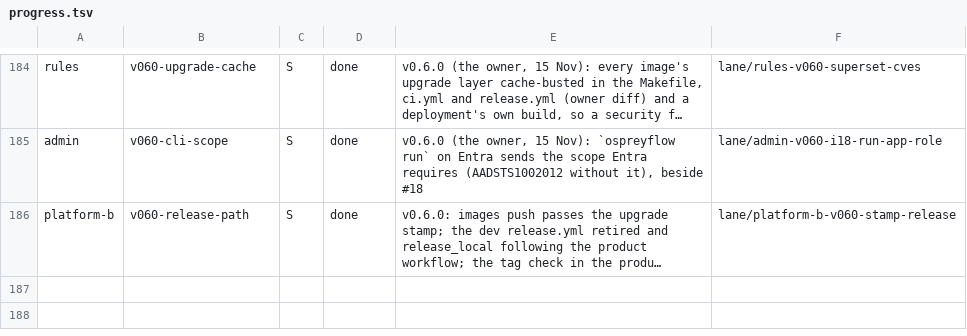
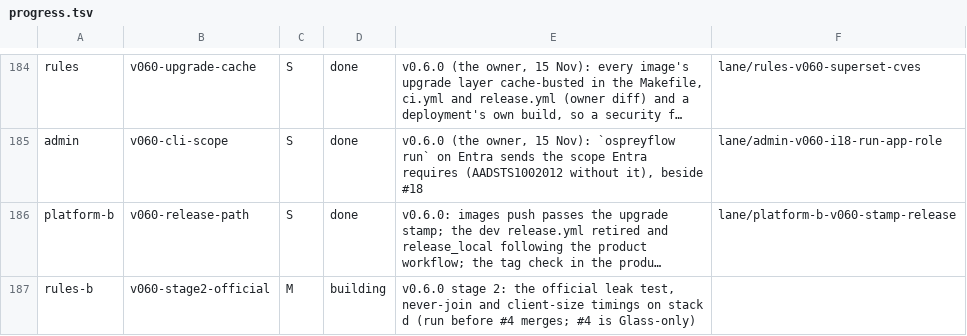
Before and after one commit to aykr/OspreyFlow_Dev, a TSV file: OspreyFlow_Build/process/lanes/progress.tsv, drawn as a sheet; only a part is shown, gaps mark what is left out; long unchanged cells end in …; the diff names each change by its address in the sheet, - before the commit and + after, or states it on an @@ line.

Commit message:
docs(process): stage 2's route row follows rules-b's official run (OspreyFlow_Build/process/lanes/route.tsv)

```diff
--- a/OspreyFlow_Build/process/lanes/progress.tsv
+++ b/OspreyFlow_Build/process/lanes/progress.tsv
+row 187: rules-b | v060-stage2-official | M | building | v0.6.0 stage 2: the official leak test, never-join and client-size timings on stack d (run before #4 merges; #4 is Glass-only)
```
Also changed, not shown: OspreyFlow_Build/process/lanes/groups.tsv, OspreyFlow_Build/process/lanes/route.tsv.
